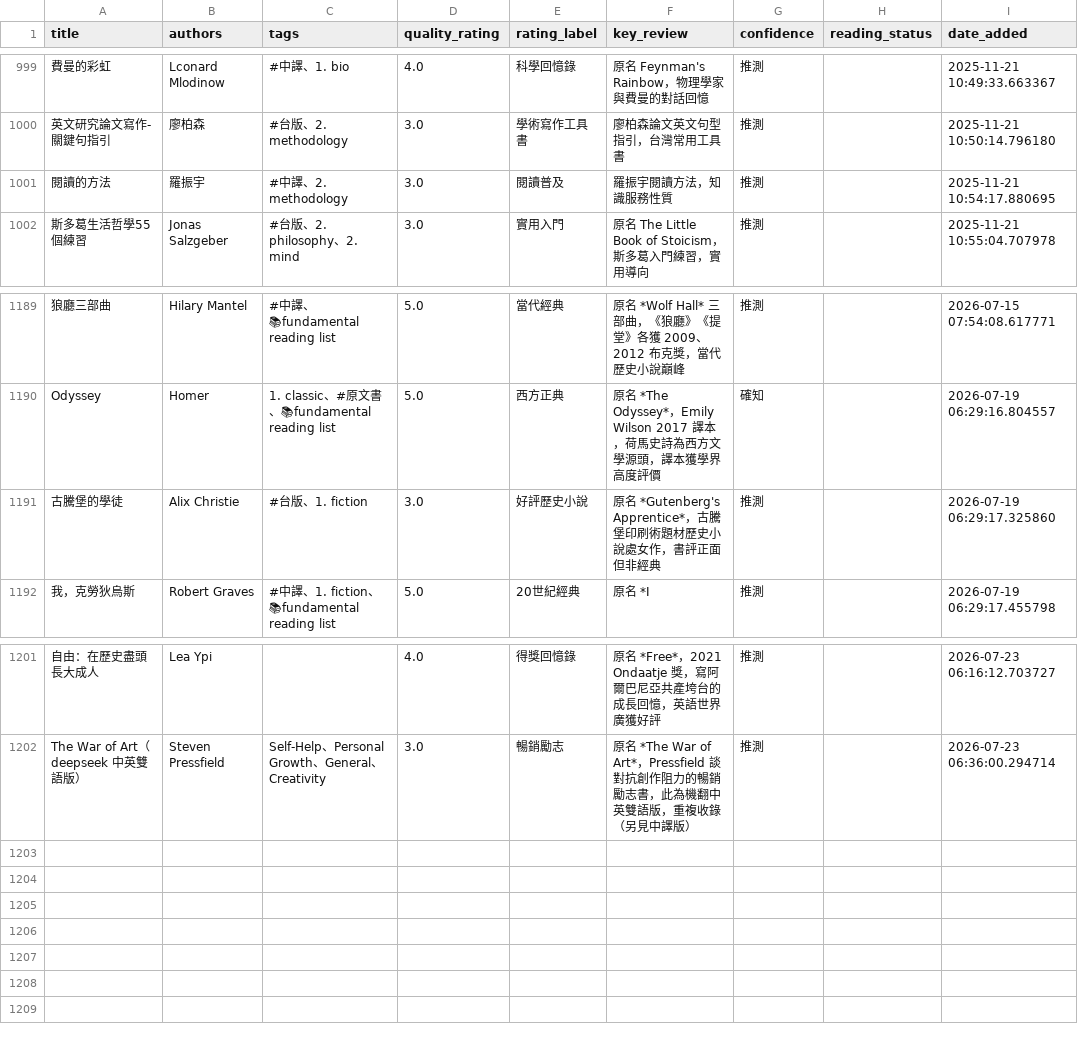
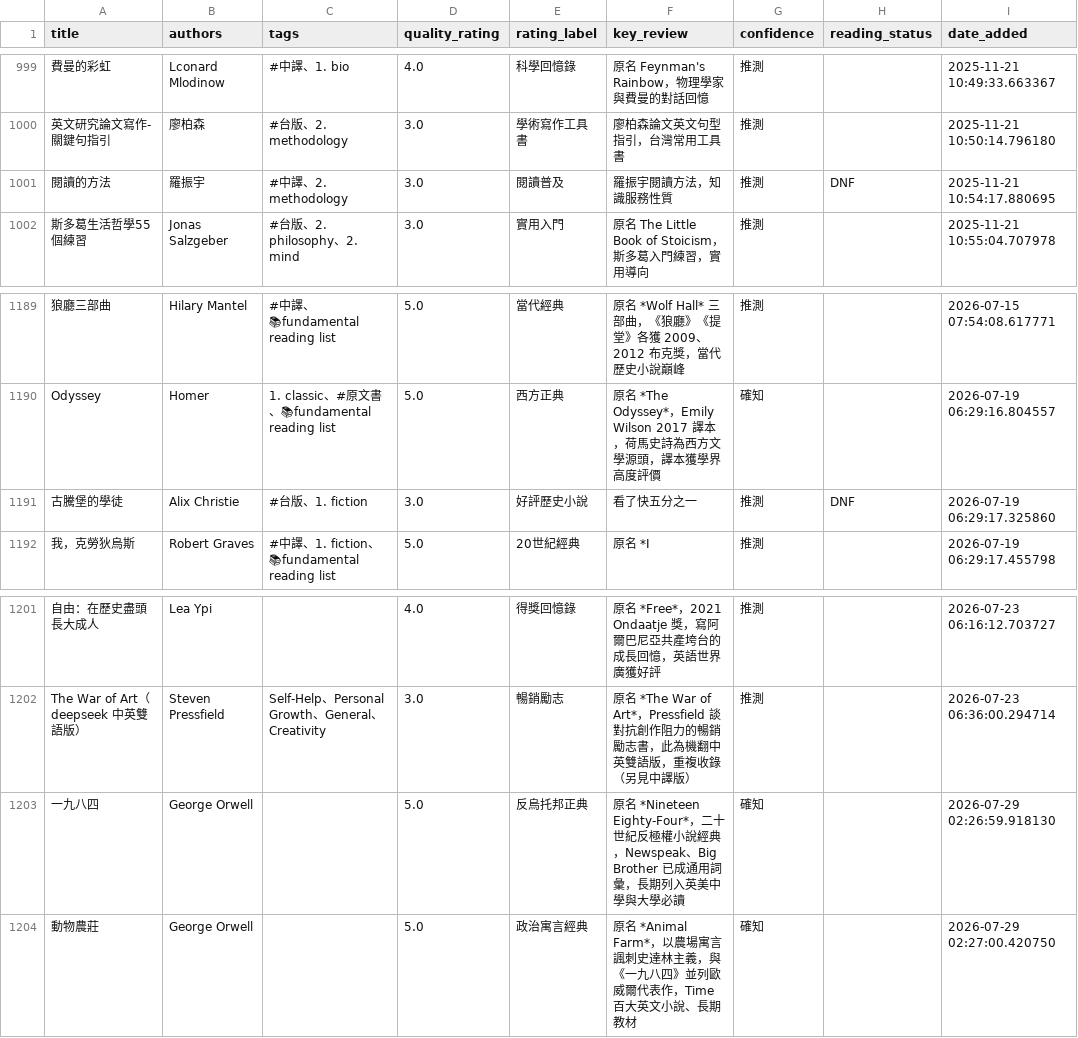
Before and after one commit to kyechen13/calibre-dashboard, a CSV file: library_for_ai.csv, drawn as a sheet; only a part is shown, gaps mark what is left out; the diff names each change by its address in the sheet, - before the commit and + after, or states it on an @@ line.

```diff
--- a/library_for_ai.csv
+++ b/library_for_ai.csv
-H1001 (reading_status): (empty)
+H1001 (reading_status): DNF
-F1191 (key_review): 原名 *Gutenberg's Apprentice*，古騰堡印刷術題材歷史小說處女作，書評正面但非經典
+F1191 (key_review): 看了快五分之一
-H1191 (reading_status): (empty)
+H1191 (reading_status): DNF
+row 1203: 一九八四 | George Orwell |  | 5.0 | 反烏托邦正典 | 原名 *Nineteen Eighty-Four*，二十世紀反極權小說經典，Newspeak、Big Brother 已成通用詞彙，長期列入英美中學與大學必讀 | 確知 |  | 2026-07-29 02:26:59.918130
+row 1204: 動物農莊 | George Orwell |  | 5.0 | 政治寓言經典 | 原名 *Animal Farm*，以農場寓言諷刺史達林主義，與《一九八四》並列歐威爾代表作，Time 百大英文小說、長期教材 | 確知 |  | 2026-07-29 02:27:00.420750
```
Also changed, not shown: 3 other files.
